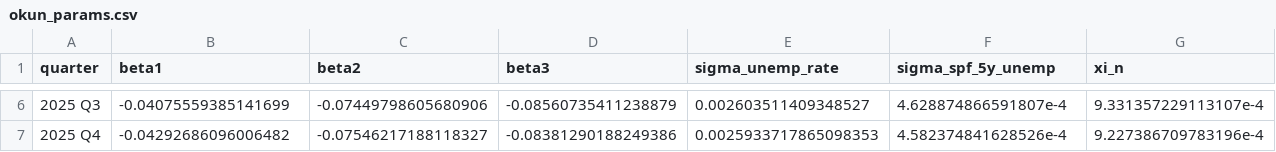
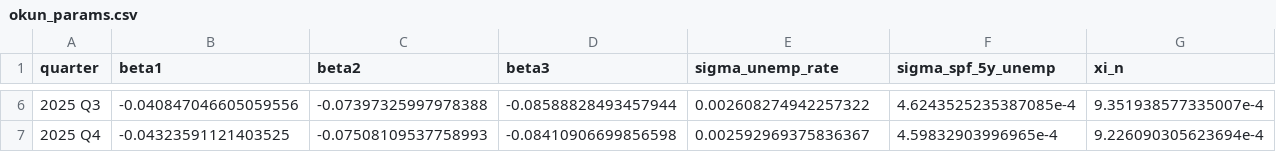
Before and after one commit to theshufflebee/space-cadet, a CSV file: output/parameter_estimation/okun_params.csv, drawn as a sheet; only a part is shown, gaps mark what is left out; the diff covers the shown part only; the diff names each change by its address in the sheet, - before the commit and + after, or states it on an @@ line.

```diff
--- a/output/parameter_estimation/okun_params.csv
+++ b/output/parameter_estimation/okun_params.csv
-B6 (beta1): -0.04075559385141699
+B6 (beta1): -0.040847046605059556
-C6 (beta2): -0.07449798605680906
+C6 (beta2): -0.07397325997978388
-D6 (beta3): -0.08560735411238879
+D6 (beta3): -0.08588828493457944
-E6 (sigma_unemp_rate): 0.002603511409348527
+E6 (sigma_unemp_rate): 0.002608274942257322
-F6 (sigma_spf_5y_unemp): 4.628874866591807e-4
+F6 (sigma_spf_5y_unemp): 4.6243525235387085e-4
-G6 (xi_n): 9.331357229113107e-4
+G6 (xi_n): 9.351938577335007e-4
-B7 (beta1): -0.04292686096006482
+B7 (beta1): -0.04323591121403525
-C7 (beta2): -0.07546217188118327
+C7 (beta2): -0.07508109537758993
-D7 (beta3): -0.08381290188249386
+D7 (beta3): -0.08410906699856598
-E7 (sigma_unemp_rate): 0.0025933717865098353
+E7 (sigma_unemp_rate): 0.002592969375836367
-F7 (sigma_spf_5y_unemp): 4.582374841628526e-4
+F7 (sigma_spf_5y_unemp): 4.59832903996965e-4
-G7 (xi_n): 9.227386709783196e-4
+G7 (xi_n): 9.226090305623694e-4
```
Also changed, not shown: 30 edited cells elsewhere in this file, output/forecasts/inflation_forecasts.csv, output/forecasts/unemployment_forecasts.csv, 5 other files.
